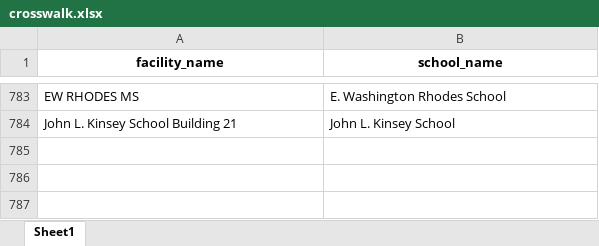
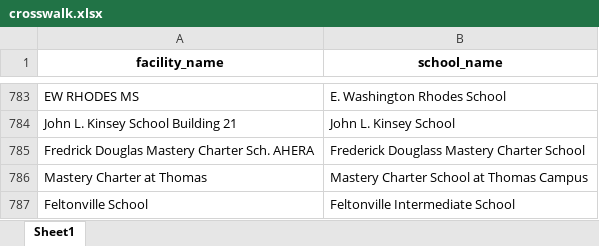
Before and after one commit to PhilaController/asbestos-dashboard-data, an Excel workbook: data/interim/crosswalk.xlsx, sheet Sheet1, drawn as a sheet; only a part is shown, gaps mark what is left out; values as stored, in another font and other column widths than the file's, no borders; the diff names each change by its address in the sheet, - before the commit and + after, or states it on an @@ line.

```diff
--- a/data/interim/crosswalk.xlsx (sheet Sheet1)
+++ b/data/interim/crosswalk.xlsx (sheet Sheet1)
+row 785: Fredrick Douglas Mastery Charter Sch. AHERA | Frederick Douglass Mastery Charter School
+row 786: Mastery Charter at Thomas | Mastery Charter School at Thomas Campus
+row 787: Feltonville School | Feltonville Intermediate School
```
Also changed, not shown: data/interim/fuzzy_matches.xlsx, data/interim/known_missing_matches.xlsx, 10 other files.
